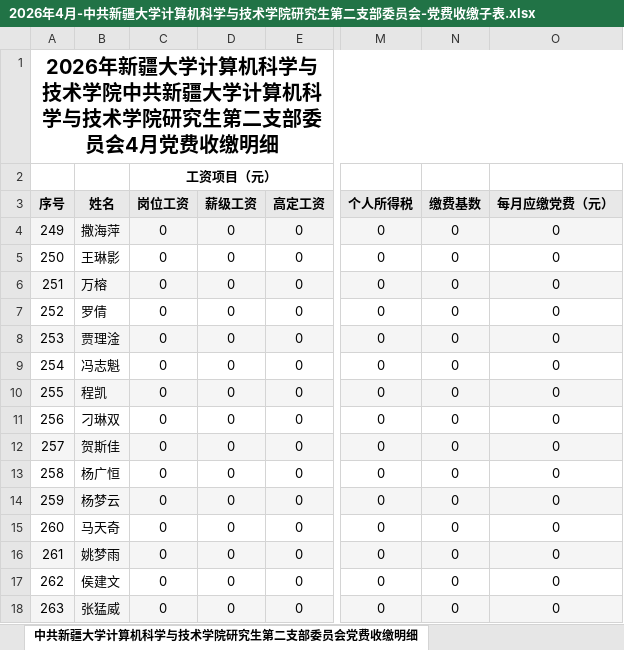
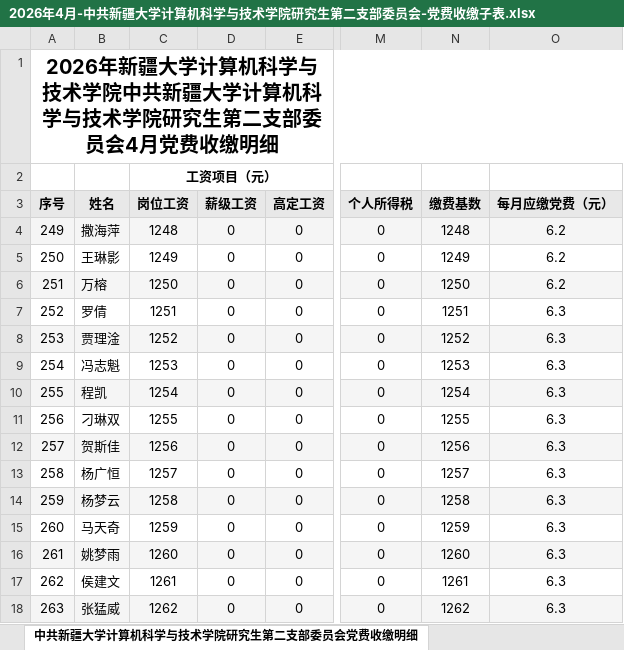
Before and after one commit to sunshiji/fee, an Excel workbook: output/2026年4月/党费收缴子表/2026年4月-中共新疆大学计算机科学与技术学院研究生第二支部委员会-党费收缴子表.xlsx, sheet 中共新疆大学计算机科学与技术学院研究生第二支部委员会党费收缴明细, drawn as a sheet; only a part is shown, gaps mark what is left out; values as stored, in another font and other column widths than the file's, no borders; the diff covers the shown part only; the diff names each change by its address in the sheet, - before the commit and + after, or states it on an @@ line.

```diff
--- a/output/2026年4月/党费收缴子表/2026年4月-中共新疆大学计算机科学与技术学院研究生第二支部委员会-党费收缴子表.xlsx (sheet 中共新疆大学计算机科学与技术学院研究生第二支部委员会党费收缴明细)
+++ b/output/2026年4月/党费收缴子表/2026年4月-中共新疆大学计算机科学与技术学院研究生第二支部委员会-党费收缴子表.xlsx (sheet 中共新疆大学计算机科学与技术学院研究生第二支部委员会党费收缴明细)
-C4 (岗位工资): 0
+C4 (岗位工资): 1248
-N4 (缴费基数): 0
+N4 (缴费基数): 1248
-O4:O6 (每月应缴党费（元）): 0
+O4:O6 (每月应缴党费（元）): 6.2
-C5 (岗位工资): 0
+C5 (岗位工资): 1249
-N5 (缴费基数): 0
+N5 (缴费基数): 1249
-C6 (岗位工资): 0
+C6 (岗位工资): 1250
-N6 (缴费基数): 0
+N6 (缴费基数): 1250
-C7 (岗位工资): 0
+C7 (岗位工资): 1251
-N7 (缴费基数): 0
+N7 (缴费基数): 1251
-O7:O18 (每月应缴党费（元）): 0
+O7:O18 (每月应缴党费（元）): 6.3
-C8 (岗位工资): 0
+C8 (岗位工资): 1252
-N8 (缴费基数): 0
+N8 (缴费基数): 1252
-C9 (岗位工资): 0
+C9 (岗位工资): 1253
-N9 (缴费基数): 0
+N9 (缴费基数): 1253
-C10 (岗位工资): 0
+C10 (岗位工资): 1254
-N10 (缴费基数): 0
+N10 (缴费基数): 1254
-C11 (岗位工资): 0
+C11 (岗位工资): 1255
-N11 (缴费基数): 0
+N11 (缴费基数): 1255
-C12 (岗位工资): 0
+C12 (岗位工资): 1256
-N12 (缴费基数): 0
+N12 (缴费基数): 1256
-C13 (岗位工资): 0
+C13 (岗位工资): 1257
-N13 (缴费基数): 0
+N13 (缴费基数): 1257
-C14 (岗位工资): 0
+C14 (岗位工资): 1258
-N14 (缴费基数): 0
+N14 (缴费基数): 1258
-C15 (岗位工资): 0
+C15 (岗位工资): 1259
-N15 (缴费基数): 0
+N15 (缴费基数): 1259
-C16 (岗位工资): 0
+C16 (岗位工资): 1260
-N16 (缴费基数): 0
+N16 (缴费基数): 1260
-C17 (岗位工资): 0
+C17 (岗位工资): 1261
-N17 (缴费基数): 0
+N17 (缴费基数): 1261
-C18 (岗位工资): 0
+C18 (岗位工资): 1262
-N18 (缴费基数): 0
+N18 (缴费基数): 1262
```
Also changed, not shown: 79 edited cells elsewhere in this sheet, output/2026年4月/2026年4月党费收缴明细表.xlsx, output/2026年4月/2026年4月党费汇总表.xlsx, 41 other files.
